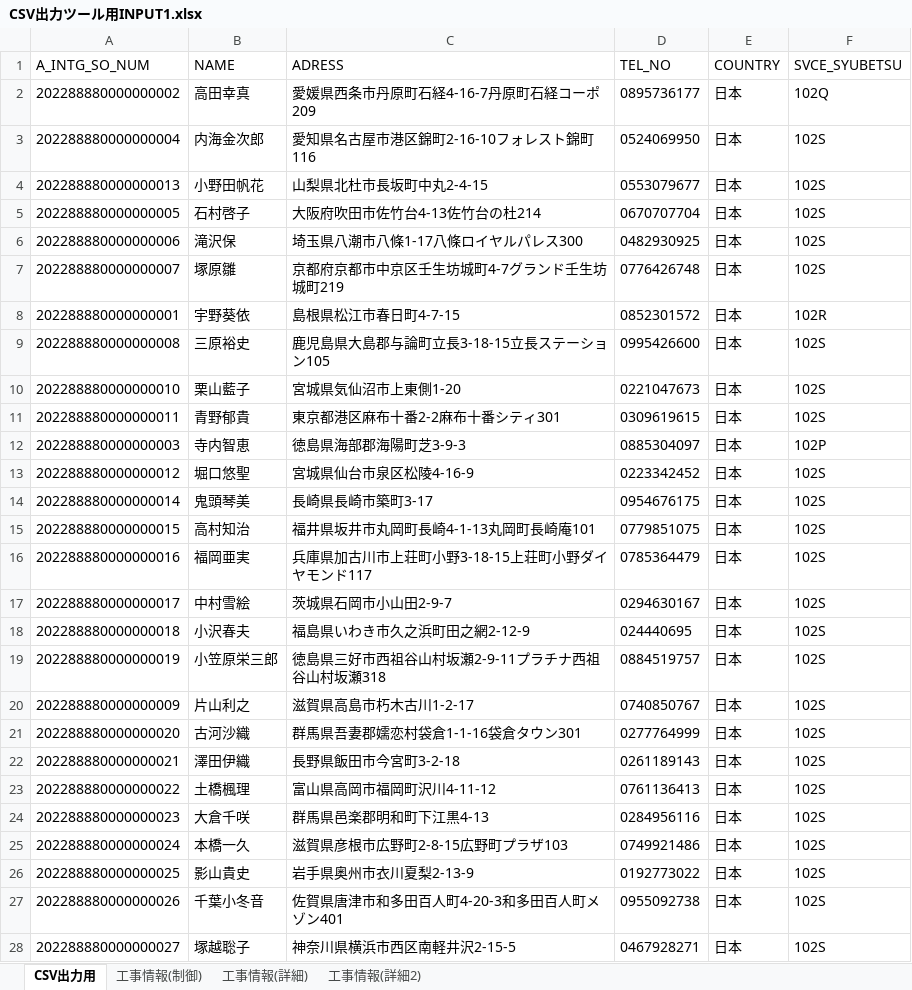
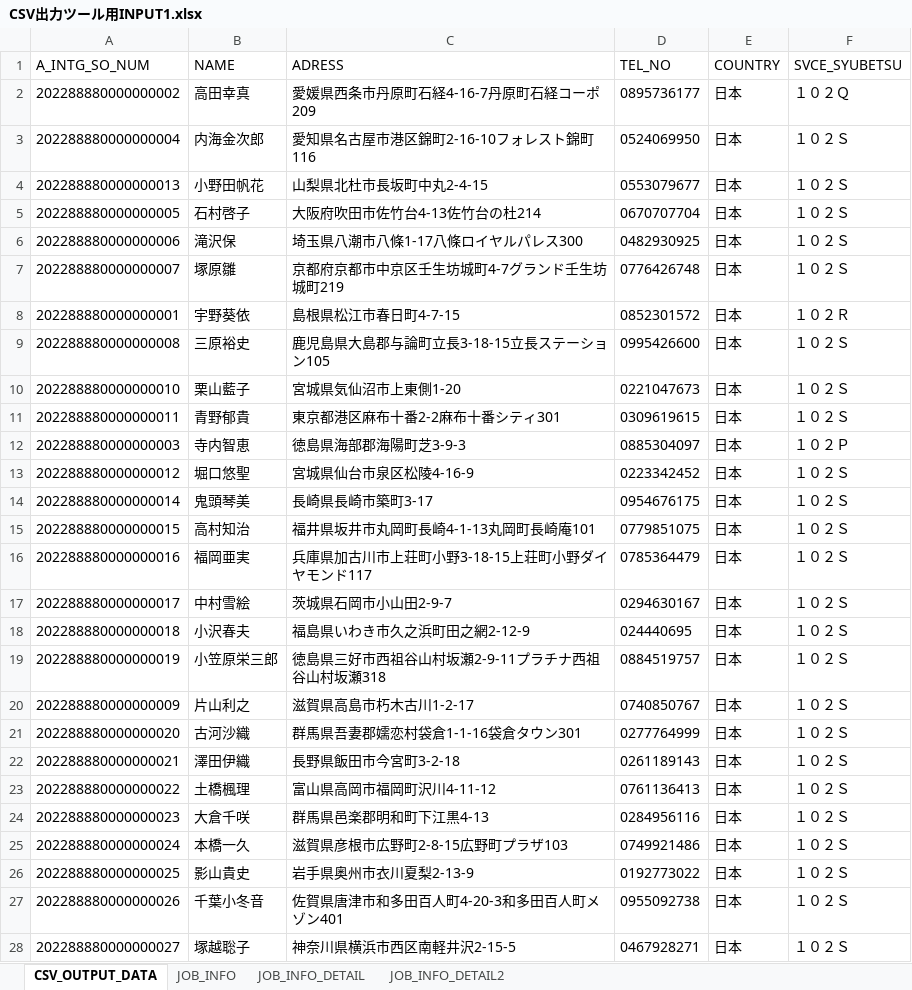
Before and after one commit to a-sakai-ghub/ITSupportShuhen, an Excel workbook: input1/CSV出力ツール用INPUT1.xlsx, sheet CSV_OUTPUT_DATA, drawn as a sheet; only a part is shown; values as stored, in another font and other column widths than the file's, no borders; the diff covers the shown part only; the diff names each change by its address in the sheet, - before the commit and + after, or states it on an @@ line.

```diff
--- a/input1/CSV出力ツール用INPUT1.xlsx (sheet CSV_OUTPUT_DATA)
+++ b/input1/CSV出力ツール用INPUT1.xlsx (sheet CSV_OUTPUT_DATA)
-sheet tab: CSV出力用
+sheet tab: CSV_OUTPUT_DATA
-sheet tab: 工事情報(制御)
+sheet tab: JOB_INFO
-sheet tab: 工事情報(詳細)
+sheet tab: JOB_INFO_DETAIL
-sheet tab: 工事情報(詳細2)
+sheet tab: JOB_INFO_DETAIL2
-F2 (SVCE_SYUBETSU): 102Q
+F2 (SVCE_SYUBETSU): １０２Ｑ
-F3:F7 (SVCE_SYUBETSU): 102S
+F3:F7 (SVCE_SYUBETSU): １０２Ｓ
-F8 (SVCE_SYUBETSU): 102R
+F8 (SVCE_SYUBETSU): １０２Ｒ
-F9:F11 (SVCE_SYUBETSU): 102S
+F9:F11 (SVCE_SYUBETSU): １０２Ｓ
-F12 (SVCE_SYUBETSU): 102P
+F12 (SVCE_SYUBETSU): １０２Ｐ
-F13:F28 (SVCE_SYUBETSU): 102S
+F13:F28 (SVCE_SYUBETSU): １０２Ｓ
```
Also changed, not shown: 73 edited cells elsewhere in this sheet, input2/CSV出力ツール用INPUT2.xlsx, 2 other files.
